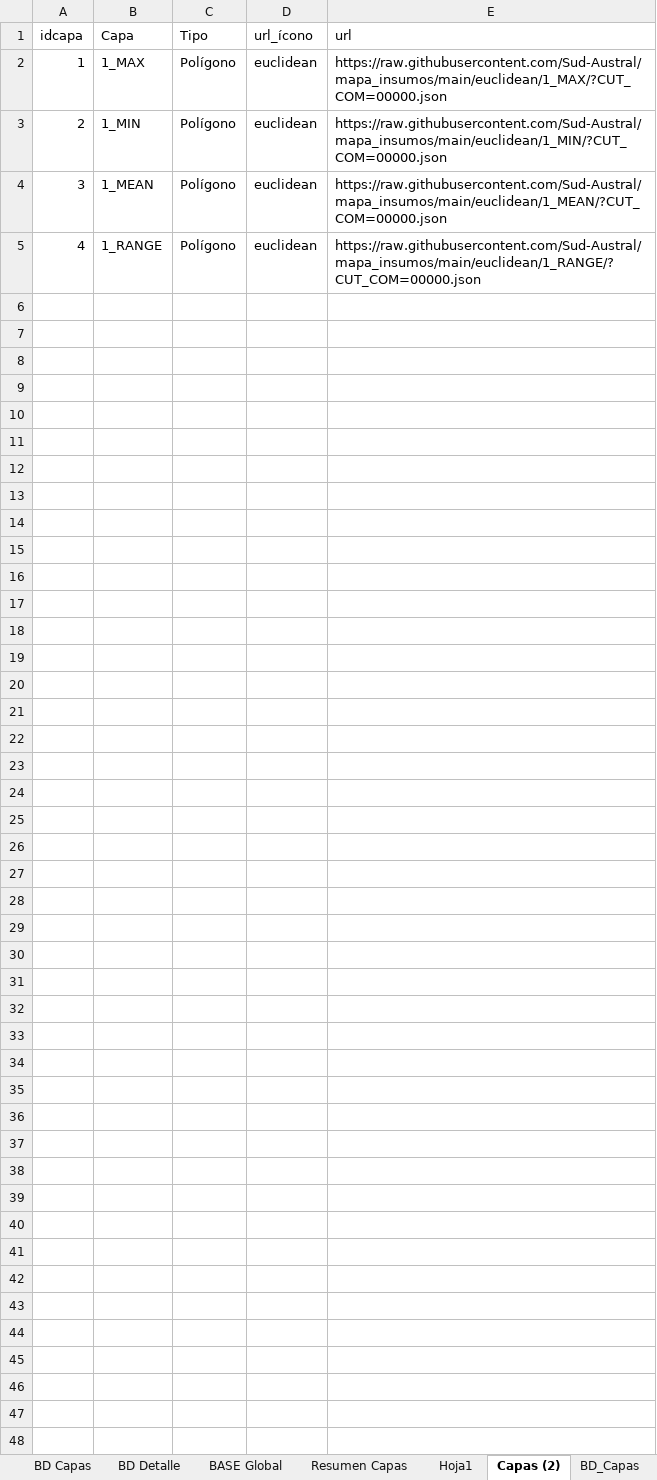
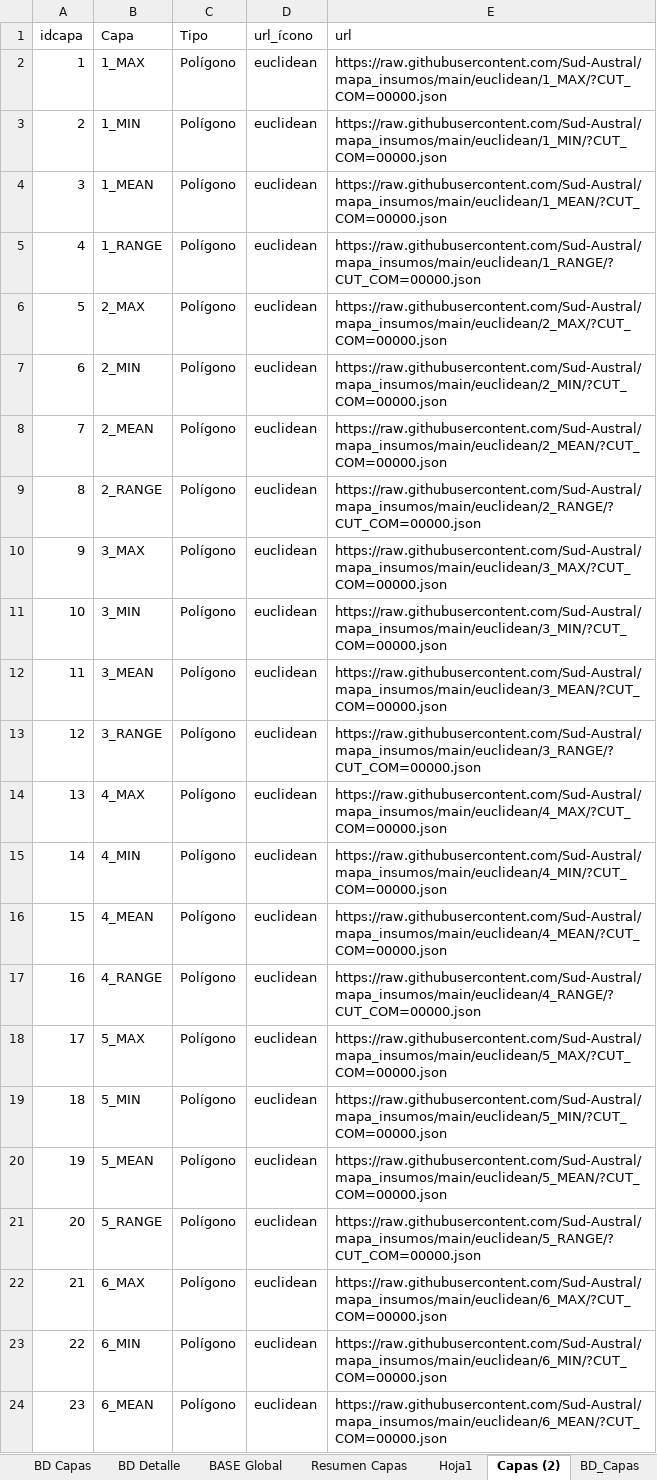
Before and after one commit to Sud-Austral/MAPA_RELEASE, an Excel workbook: origenes/Modelo Mapas Distancias.xlsx, sheet Capas (2), drawn as a sheet; only a part is shown; values as stored, in another font and other column widths than the file's, no borders; table styles not drawn; the diff covers the shown part only; the diff names each change by its address in the sheet, - before the commit and + after, or states it on an @@ line.

Commit message:
Update Modelo Mapas Distancias.xlsx

```diff
--- a/origenes/Modelo Mapas Distancias.xlsx (sheet Capas (2))
+++ b/origenes/Modelo Mapas Distancias.xlsx (sheet Capas (2))
+row 6: 5 | 2_MAX | Polígono | euclidean | https://raw.githubusercontent.com/Sud-Austral/mapa_insumos/main/euclidean/2_MAX/?CUT_COM=00000.json
+row 7: 6 | 2_MIN | Polígono | euclidean | https://raw.githubusercontent.com/Sud-Austral/mapa_insumos/main/euclidean/2_MIN/?CUT_COM=00000.json
+row 8: 7 | 2_MEAN | Polígono | euclidean | https://raw.githubusercontent.com/Sud-Austral/mapa_insumos/main/euclidean/2_MEAN/?CUT_COM=00000.json
+row 9: 8 | 2_RANGE | Polígono | euclidean | https://raw.githubusercontent.com/Sud-Austral/mapa_insumos/main/euclidean/2_RANGE/?CUT_COM=00000.json
+row 10: 9 | 3_MAX | Polígono | euclidean | https://raw.githubusercontent.com/Sud-Austral/mapa_insumos/main/euclidean/3_MAX/?CUT_COM=00000.json
+row 11: 10 | 3_MIN | Polígono | euclidean | https://raw.githubusercontent.com/Sud-Austral/mapa_insumos/main/euclidean/3_MIN/?CUT_COM=00000.json
+row 12: 11 | 3_MEAN | Polígono | euclidean | https://raw.githubusercontent.com/Sud-Austral/mapa_insumos/main/euclidean/3_MEAN/?CUT_COM=00000.json
+row 13: 12 | 3_RANGE | Polígono | euclidean | https://raw.githubusercontent.com/Sud-Austral/mapa_insumos/main/euclidean/3_RANGE/?CUT_COM=00000.json
+row 14: 13 | 4_MAX | Polígono | euclidean | https://raw.githubusercontent.com/Sud-Austral/mapa_insumos/main/euclidean/4_MAX/?CUT_COM=00000.json
+row 15: 14 | 4_MIN | Polígono | euclidean | https://raw.githubusercontent.com/Sud-Austral/mapa_insumos/main/euclidean/4_MIN/?CUT_COM=00000.json
+row 16: 15 | 4_MEAN | Polígono | euclidean | https://raw.githubusercontent.com/Sud-Austral/mapa_insumos/main/euclidean/4_MEAN/?CUT_COM=00000.json
+row 17: 16 | 4_RANGE | Polígono | euclidean | https://raw.githubusercontent.com/Sud-Austral/mapa_insumos/main/euclidean/4_RANGE/?CUT_COM=00000.json
+row 18: 17 | 5_MAX | Polígono | euclidean | https://raw.githubusercontent.com/Sud-Austral/mapa_insumos/main/euclidean/5_MAX/?CUT_COM=00000.json
+row 19: 18 | 5_MIN | Polígono | euclidean | https://raw.githubusercontent.com/Sud-Austral/mapa_insumos/main/euclidean/5_MIN/?CUT_COM=00000.json
+row 20: 19 | 5_MEAN | Polígono | euclidean | https://raw.githubusercontent.com/Sud-Austral/mapa_insumos/main/euclidean/5_MEAN/?CUT_COM=00000.json
+row 21: 20 | 5_RANGE | Polígono | euclidean | https://raw.githubusercontent.com/Sud-Austral/mapa_insumos/main/euclidean/5_RANGE/?CUT_COM=00000.json
+row 22: 21 | 6_MAX | Polígono | euclidean | https://raw.githubusercontent.com/Sud-Austral/mapa_insumos/main/euclidean/6_MAX/?CUT_COM=00000.json
+row 23: 22 | 6_MIN | Polígono | euclidean | https://raw.githubusercontent.com/Sud-Austral/mapa_insumos/main/euclidean/6_MIN/?CUT_COM=00000.json
+row 24: 23 | 6_MEAN | Polígono | euclidean | https://raw.githubusercontent.com/Sud-Austral/mapa_insumos/main/euclidean/6_MEAN/?CUT_COM=00000.json
```
Also changed, not shown: 14 added rows elsewhere in this sheet, sheet BD_Capas, sheet BD Capas, sheet BASE Global, sheet BD_Detalles, sheet BD Detalle, sheet Capas, 1 more sheet.
